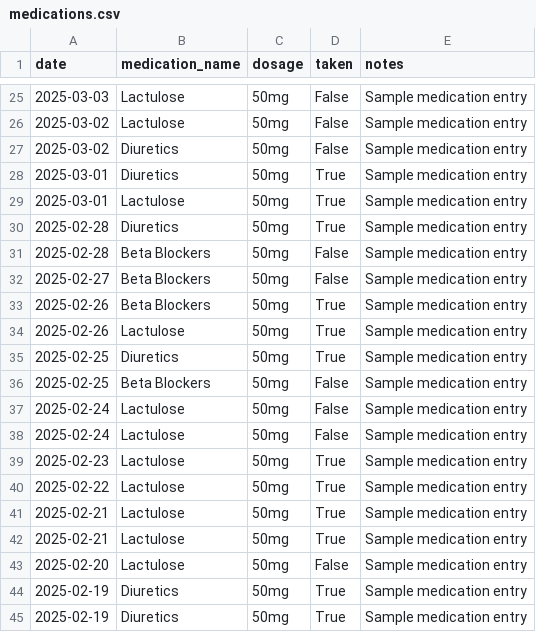
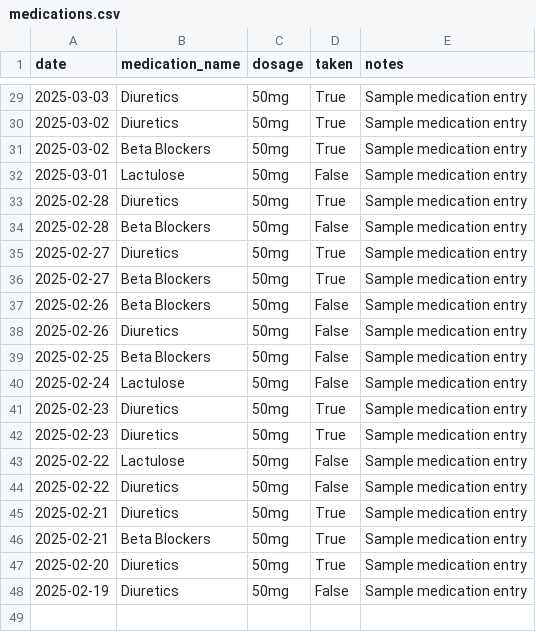
Before and after one commit to DrSAMA2025/LiverCare-Tracker, a CSV file: data/medications.csv, drawn as a sheet; only a part is shown, gaps mark what is left out; the diff covers the shown part only.

```diff
--- a/data/medications.csv
+++ b/data/medications.csv
@@ -25,21 +29,20 @@ date,medication_name,dosage,taken,notes
-2025-03-03,Lactulose,50mg,False,Sample medication entry
-2025-03-02,Lactulose,50mg,False,Sample medication entry
-2025-03-02,Diuretics,50mg,False,Sample medication entry
-2025-03-01,Diuretics,50mg,True,Sample medication entry
-2025-03-01,Lactulose,50mg,True,Sample medication entry
+2025-03-03,Diuretics,50mg,True,Sample medication entry
+2025-03-02,Diuretics,50mg,True,Sample medication entry
+2025-03-02,Beta Blockers,50mg,True,Sample medication entry
+2025-03-01,Lactulose,50mg,False,Sample medication entry
 2025-02-28,Diuretics,50mg,True,Sample medication entry
 2025-02-28,Beta Blockers,50mg,False,Sample medication entry
-2025-02-27,Beta Blockers,50mg,False,Sample medication entry
-2025-02-26,Beta Blockers,50mg,True,Sample medication entry
-2025-02-26,Lactulose,50mg,True,Sample medication entry
-2025-02-25,Diuretics,50mg,True,Sample medication entry
+2025-02-27,Diuretics,50mg,True,Sample medication entry
+2025-02-27,Beta Blockers,50mg,True,Sample medication entry
+2025-02-26,Beta Blockers,50mg,False,Sample medication entry
+2025-02-26,Diuretics,50mg,False,Sample medication entry
 2025-02-25,Beta Blockers,50mg,False,Sample medication entry
 2025-02-24,Lactulose,50mg,False,Sample medication entry
-2025-02-24,Lactulose,50mg,False,Sample medication entry
-2025-02-23,Lactulose,50mg,True,Sample medication entry
-2025-02-22,Lactulose,50mg,True,Sample medication entry
-2025-02-21,Lactulose,50mg,True,Sample medication entry
-2025-02-21,Lactulose,50mg,True,Sample medication entry
-2025-02-20,Lactulose,50mg,False,Sample medication entry
-2025-02-19,Diuretics,50mg,True,Sample medication entry
-2025-02-19,Diuretics,50mg,True,Sample medication entry
+2025-02-23,Diuretics,50mg,True,Sample medication entry
+2025-02-23,Diuretics,50mg,True,Sample medication entry
+2025-02-22,Lactulose,50mg,False,Sample medication entry
+2025-02-22,Diuretics,50mg,False,Sample medication entry
+2025-02-21,Diuretics,50mg,True,Sample medication entry
+2025-02-21,Beta Blockers,50mg,True,Sample medication entry
+2025-02-20,Diuretics,50mg,True,Sample medication entry
+2025-02-19,Diuretics,50mg,False,Sample medication entry
```
Also changed, not shown: 5 added rows, 1 removed row and 21 edited cells elsewhere in this file, data/diet.csv, data/symptoms.csv, 2 other files.
